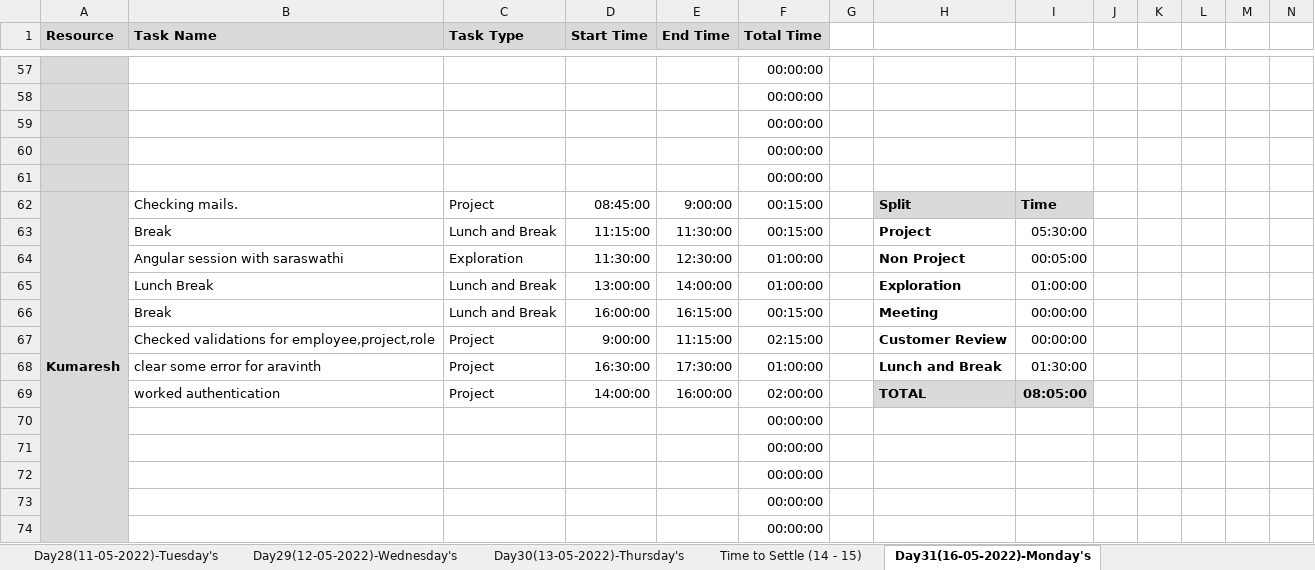
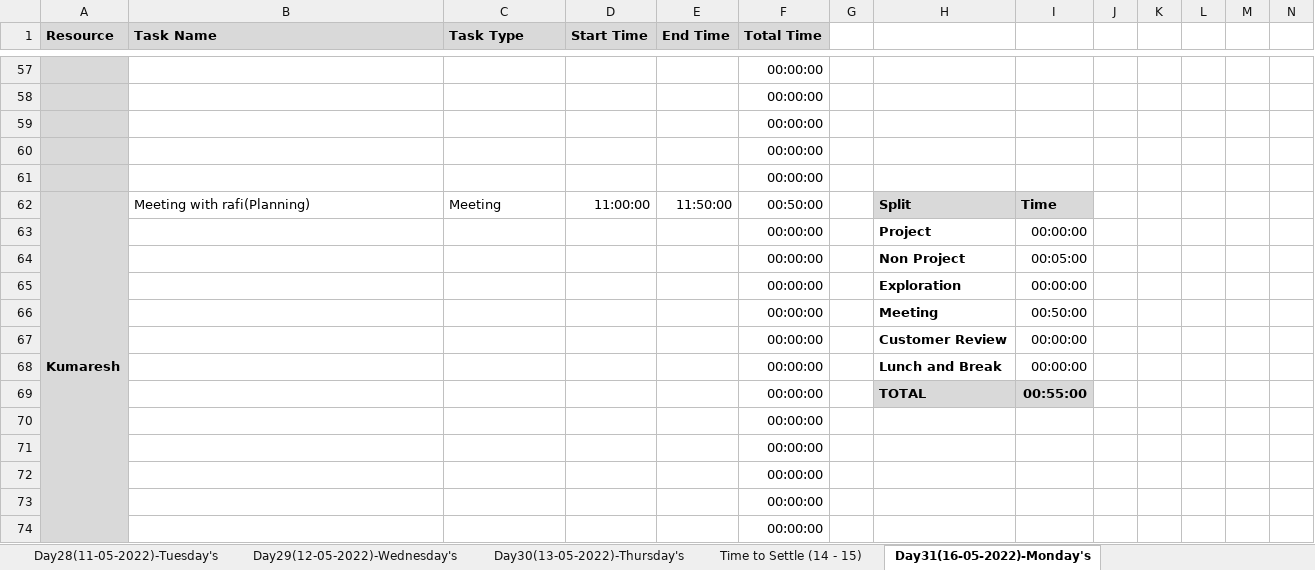
Before and after one commit to TeamAlpha01/Project, an Excel workbook: Process/Timesheet/Timesheet 2.xlsx, sheet Day31(16-05-2022)-Monday's, drawn as a sheet; only a part is shown, gaps mark what is left out; values as stored, in another font and other column widths than the file's, no borders; conditional formats not drawn; removed rows and columns are numbered as before the commit, all else as after; rows hold the shown columns only; the diff names each change by its address in the sheet, - before the commit and + after, or states it on an @@ line.

```diff
--- a/Process/Timesheet/Timesheet 2.xlsx (sheet Day31(16-05-2022)-Monday's)
+++ b/Process/Timesheet/Timesheet 2.xlsx (sheet Day31(16-05-2022)-Monday's)
-B62 (Task Name): Checking mails.
+B62 (Task Name): Meeting with rafi(Planning)
-C62 (Task Type): Project
+C62 (Task Type): Meeting
-D62 (Start Time): 08:45:00
+D62 (Start Time): 11:00:00
-E62 (End Time): 9:00:00
+E62 (End Time): 11:50:00
-F62 (Total Time): 00:15:00
+F62 (Total Time): 00:50:00
-row 63:  | Break | Lunch and Break | 11:15:00 | 11:30:00 | 00:15:00 |  | Project | 05:30:00
-row 64:  | Angular session with saraswathi | Exploration | 11:30:00 | 12:30:00 | 01:00:00 |  | Non Project | 00:05:00
-row 65:  | Lunch Break | Lunch and Break | 13:00:00 | 14:00:00 | 01:00:00 |  | Exploration | 01:00:00
-row 66:  | Break | Lunch and Break | 16:00:00 | 16:15:00 | 00:15:00 |  | Meeting | 00:00:00
-row 67:  | Checked validations for employee,project,role | Project | 9:00:00 | 11:15:00 | 02:15:00 |  | Customer Review | 00:00:00
-row 68:  | clear some error for aravinth | Project | 16:30:00 | 17:30:00 | 01:00:00 |  | Lunch and Break | 01:30:00
-row 69:  | worked authentication | Project | 14:00:00 | 16:00:00 | 02:00:00 |  | TOTAL | 08:05:00
+row 63:  |  |  |  |  | 00:00:00 |  | Project | 00:00:00
+row 64:  |  |  |  |  | 00:00:00 |  | Non Project | 00:05:00
+row 65:  |  |  |  |  | 00:00:00 |  | Exploration | 00:00:00
+row 66:  |  |  |  |  | 00:00:00 |  | Meeting | 00:50:00
+row 67:  |  |  |  |  | 00:00:00 |  | Customer Review | 00:00:00
+row 68:  |  |  |  |  | 00:00:00 |  | Lunch and Break | 00:00:00
+row 69:  |  |  |  |  | 00:00:00 |  | TOTAL | 00:55:00
```
Also changed, not shown: sheet Day32(17-05-2022)-Tuesday's, formulas that keep their value, 3 other files.
